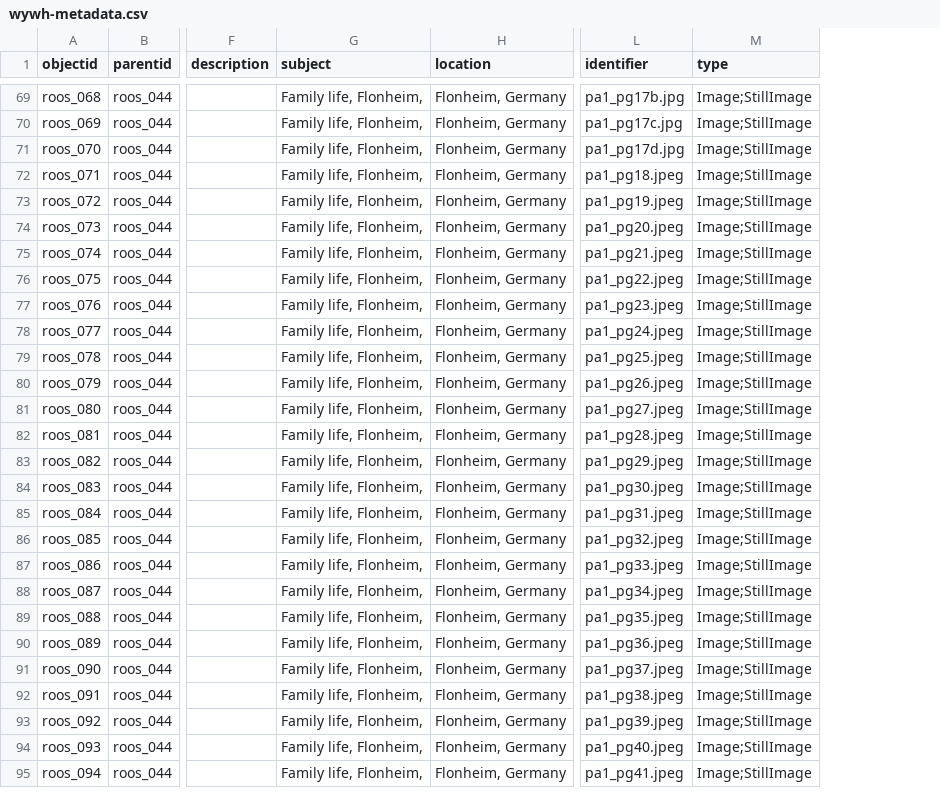
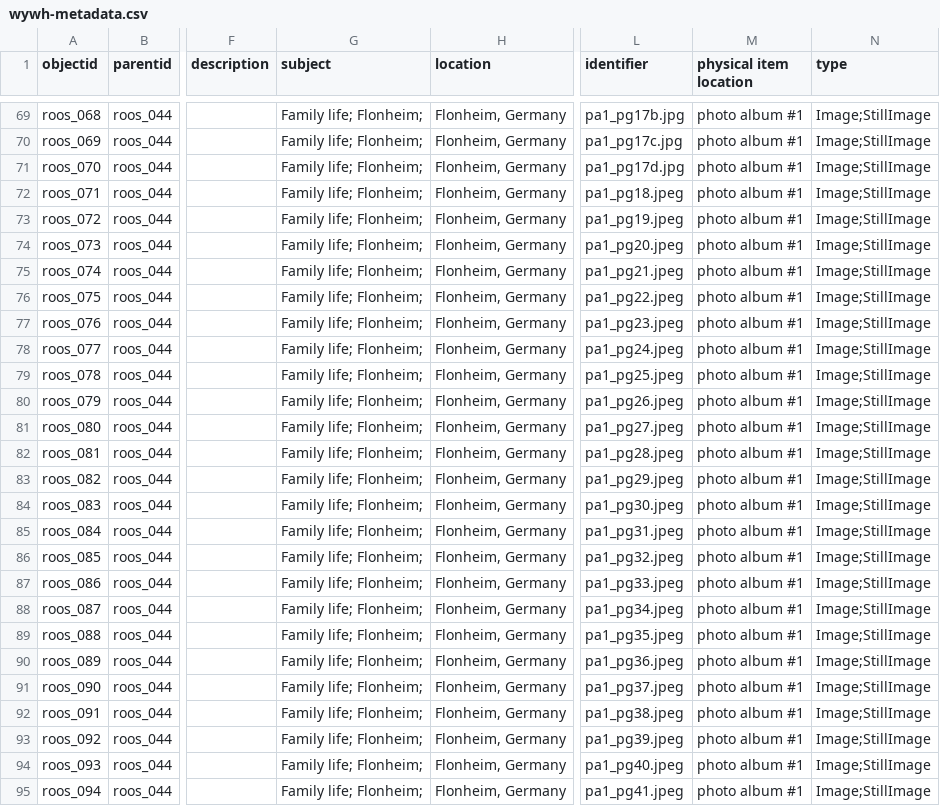
Before and after one commit to ojeblik/whileyouwerehere_draft, a CSV file: _data/wywh-metadata.csv, drawn as a sheet; only a part is shown, gaps mark what is left out; the diff covers the shown part only; the diff names each change by its address in the sheet, - before the commit and + after, or states it on an @@ line.

```diff
--- a/_data/wywh-metadata.csv
+++ b/_data/wywh-metadata.csv
+column M (physical item location), rows 69-95: all photo album #1
-G69:G95 (subject): Family life, Flonheim,
+G69:G95 (subject): Family life; Flonheim;
```
Also changed, not shown: 1 added row and 125 edited cells elsewhere in this file, _data/config-metadata.csv.
